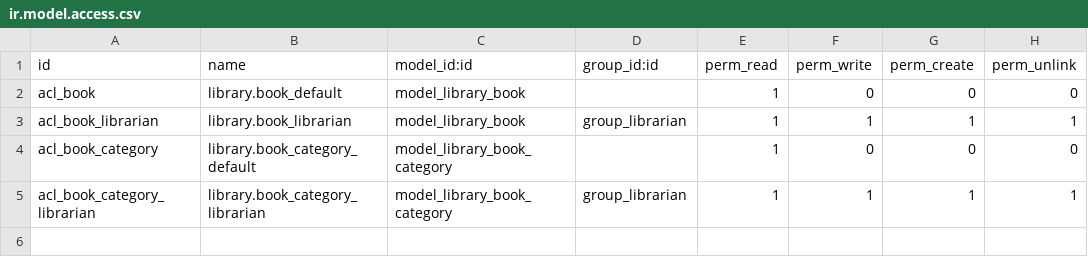
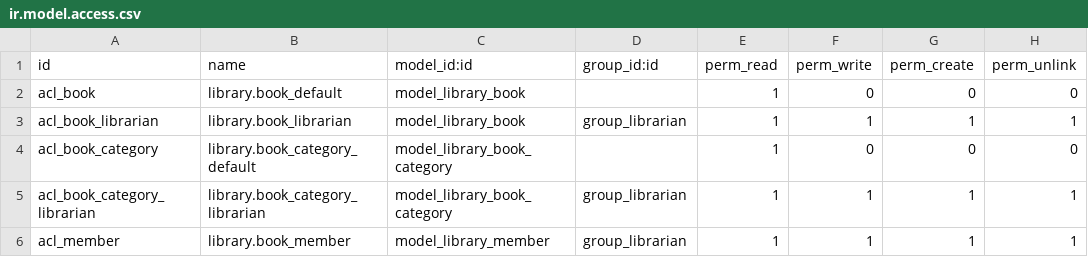
Before and after one commit to a17saralb/ejercicios, a CSV file: Chapter06/r10_sorting_recordset/my_library/security/ir.model.access.csv, drawn as a sheet.

Commit message:
ejercicios practica modelos

```diff
--- a/Chapter06/r10_sorting_recordset/my_library/security/ir.model.access.csv
+++ b/Chapter06/r10_sorting_recordset/my_library/security/ir.model.access.csv
@@ -5 +5,2 @@ acl_book_category,library.book_category_default,model_library_book_category,,1,0
 acl_book_category_librarian,library.book_category_librarian,model_library_book_category,group_librarian,1,1,1,1
+acl_member,library.book_member,model_library_member,group_librarian,1,1,1,1
```
Also changed, not shown: 2 other files.
